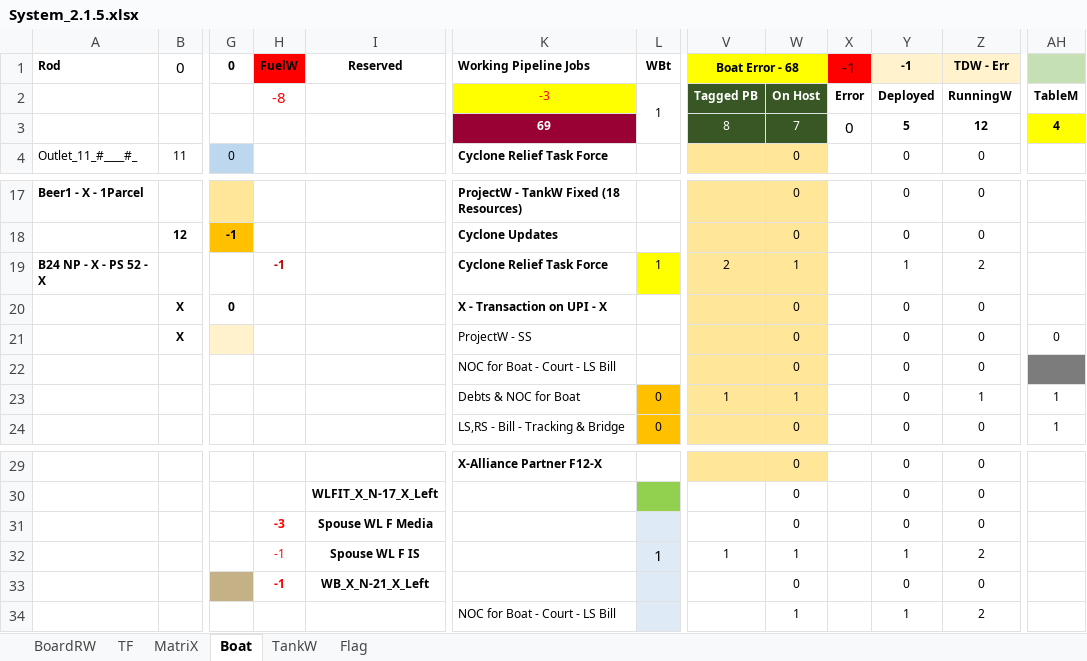
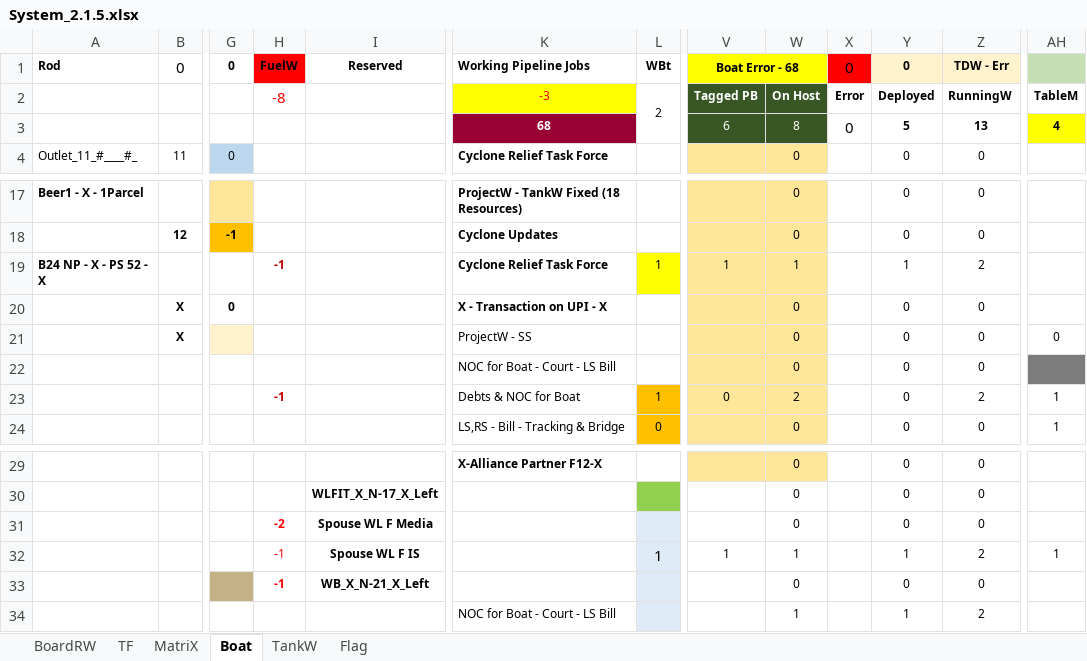
Before and after one commit to sawanCoder11/System_Work_RW, an Excel workbook: System_2.1.5.xlsx, sheet Boat, drawn as a sheet; only a part is shown, gaps mark what is left out; values as stored, in another font and other column widths than the file's, no borders; the diff names each change by its address in the sheet, - before the commit and + after, or states it on an @@ line.

Commit message:
Boat Enabled - India TV
Boat Enabled - India TV

BoardRw_Wbt :- 1

```diff
--- a/System_2.1.5.xlsx (sheet Boat)
+++ b/System_2.1.5.xlsx (sheet Boat)
-X1: -1
+X1: 0
-Y1: -1
+Y1: 0
-L2 (WBt): 1
+L2 (WBt): 2
-K3 (Working Pipeline Jobs): 69
+K3 (Working Pipeline Jobs): 68
-V3 (Boat Error - 68): 8
+V3 (Boat Error - 68): 6
-W3: 7
+W3: 8
-Z3 (TDW - Err): 12
+Z3 (TDW - Err): 13
-V19 (Boat Error - 68): 2
+V19 (Boat Error - 68): 1
-H23 (FuelW): (empty)
+H23 (FuelW): -1
-L23 (WBt): 0
+L23 (WBt): 1
-V23 (Boat Error - 68): 1
+V23 (Boat Error - 68): 0
-W23: 1
+W23: 2
-Z23 (TDW - Err): 1
+Z23 (TDW - Err): 2
-H31 (FuelW): -3
+H31 (FuelW): -2
-AH32: (empty)
+AH32: 1
```
Also changed, not shown: sheet TF.
